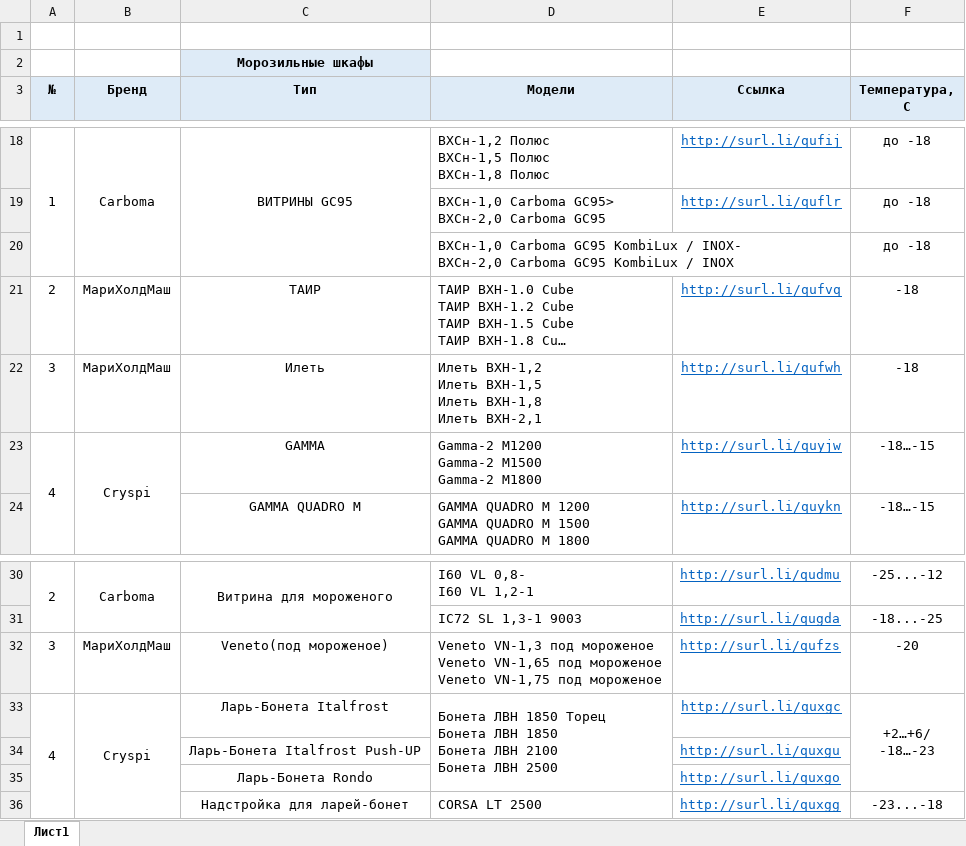
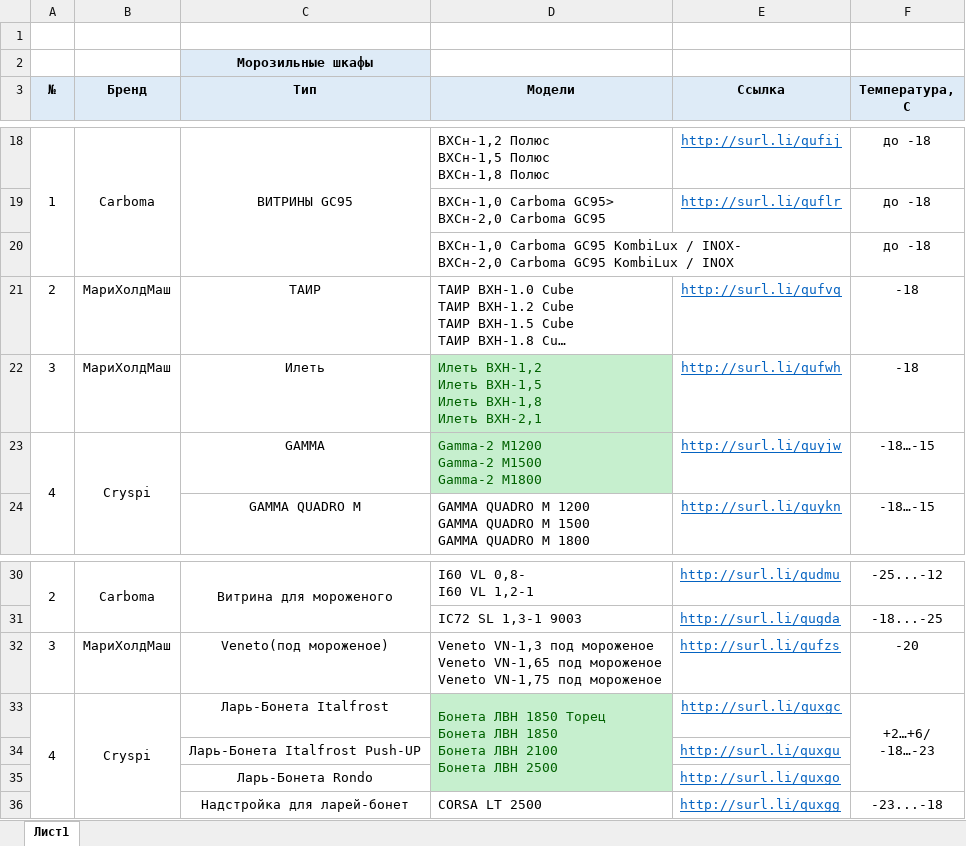
Before and after one commit to ackapga/TimeForEeexperiments, an Excel workbook: INFO/Freezers_list_2_for_Metalgroup_(2).xlsx, sheet Лист1, drawn as a sheet; only a part is shown, gaps mark what is left out; long unchanged cells end in …; values as stored, in another font and other column widths than the file's, no borders; the diff names each change by its address in the sheet, - before the commit and + after, or states it on an @@ line.

```diff
--- a/INFO/Freezers_list_2_for_Metalgroup_(2).xlsx (sheet Лист1)
+++ b/INFO/Freezers_list_2_for_Metalgroup_(2).xlsx (sheet Лист1)
@@ D22:D23 fill: none → #C6EFCE, text colour: black → #006100 @@
-D33:D35 fill: none
+D33:D35 fill: #C6EFCE
-D33 text colour: black
+D33 text colour: #006100
```
Also changed, not shown: 1 other file.
